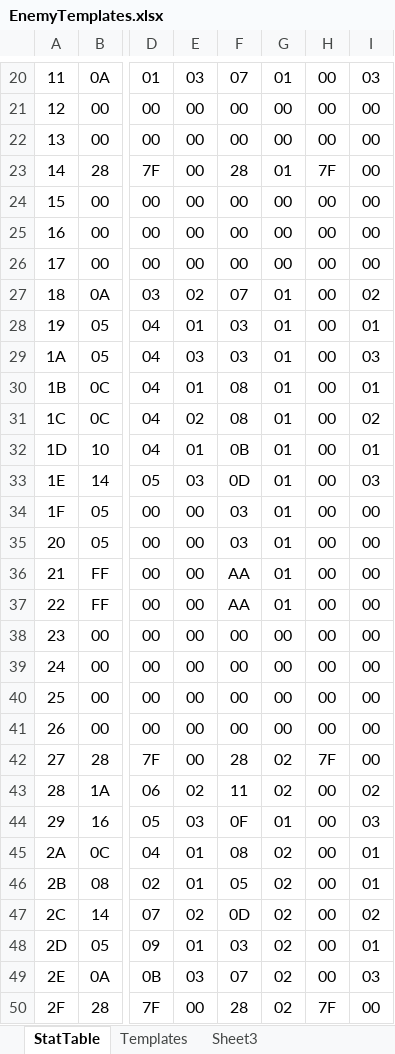
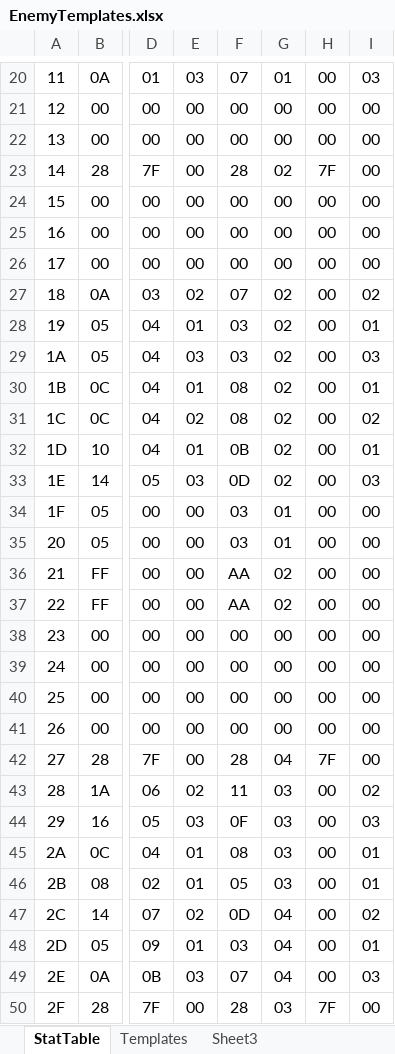
Before and after one commit to DontBaguMe/IoGR, an Excel workbook: data/EnemyTemplates.xlsx, sheet StatTable, drawn as a sheet; only a part is shown, gaps mark what is left out; values as stored, in another font and other column widths than the file's, no borders; the diff covers the shown part only; the diff names each change by its address in the sheet, - before the commit and + after, or states it on an @@ line.

Commit message:
Addl functionality for Glasses and Ring
Also, brought Easy mode enemy STR up to Normal levels

```diff
--- a/data/EnemyTemplates.xlsx (sheet StatTable)
+++ b/data/EnemyTemplates.xlsx (sheet StatTable)
-G23: 01
+G23: 02
-G27:G33: 01
+G27:G33: 02
-G36:G37: 01
+G36:G37: 02
-G42: 02
+G42: 04
-G43: 02
+G43: 03
-G44: 01
+G44: 03
-G45:G46: 02
+G45:G46: 03
-G47:G49: 02
+G47:G49: 04
-G50: 02
+G50: 03
```
Also changed, not shown: 54 edited cells elsewhere in this sheet, formulas that keep their value, 5 other files.
